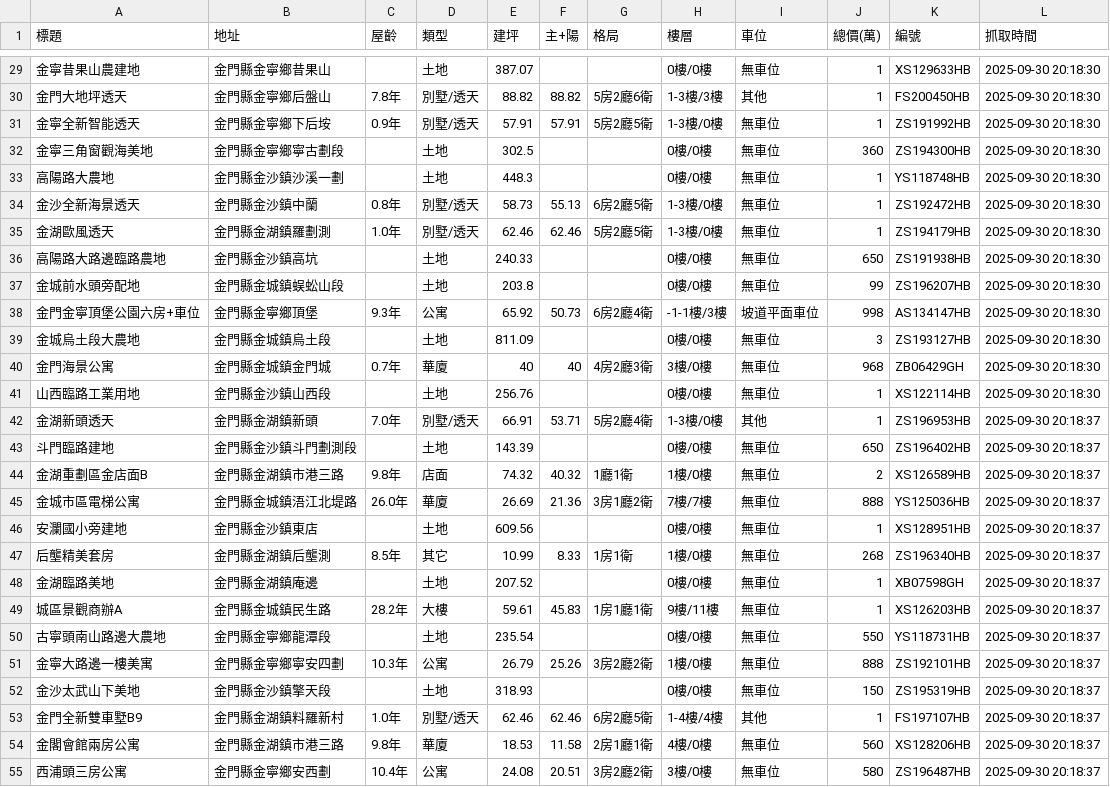
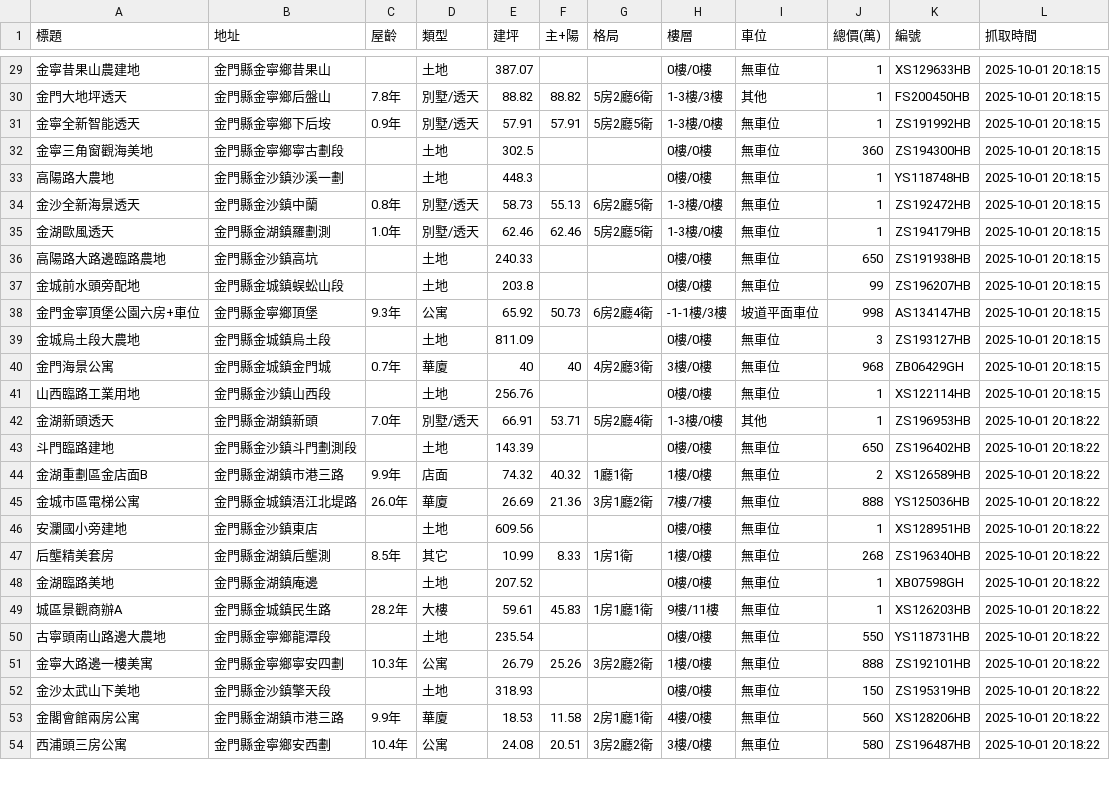
Before and after one commit to wzwleo/Real-estate-data-analysis, a CSV file: Data/Kinmen-county_buy_properties.csv, drawn as a sheet; only a part is shown, gaps mark what is left out; the diff covers the shown part only.

```diff
--- a/Data/Kinmen-county_buy_properties.csv
+++ b/Data/Kinmen-county_buy_properties.csv
@@ -29,27 +29,26 @@
-金寧昔果山農建地,金門縣金寧鄉昔果山,,土地,387.07,,,0樓/0樓,無車位,1,XS129633HB,2025-09-30 20:18:30
-金門大地坪透天,金門縣金寧鄉后盤山,7.8年,別墅/透天,88.82,88.82,5房2廳6衛,1-3樓/3樓,其他,1,FS200450HB,2025-09-30 20:18:30
-金寧全新智能透天,金門縣金寧鄉下后垵,0.9年,別墅/透天,57.91,57.91,5房2廳5衛,1-3樓/0樓,無車位,1,ZS191992HB,2025-09-30 20:18:30
-金寧三角窗觀海美地,金門縣金寧鄉寧古劃段,,土地,302.5,,,0樓/0樓,無車位,360,ZS194300HB,2025-09-30 20:18:30
-高陽路大農地,金門縣金沙鎮沙溪一劃,,土地,448.3,,,0樓/0樓,無車位,1,YS118748HB,2025-09-30 20:18:30
-金沙全新海景透天,金門縣金沙鎮中蘭,0.8年,別墅/透天,58.73,55.13,6房2廳5衛,1-3樓/0樓,無車位,1,ZS192472HB,2025-09-30 20:18:30
-金湖歐風透天,金門縣金湖鎮羅劃測,1.0年,別墅/透天,62.46,62.46,5房2廳5衛,1-3樓/0樓,無車位,1,ZS194179HB,2025-09-30 20:18:30
-高陽路大路邊臨路農地,金門縣金沙鎮高坑,,土地,240.33,,,0樓/0樓,無車位,650,ZS191938HB,2025-09-30 20:18:30
-金城前水頭旁配地,金門縣金城鎮蜈蚣山段,,土地,203.8,,,0樓/0樓,無車位,99,ZS196207HB,2025-09-30 20:18:30
-金門金寧頂堡公園六房+車位,金門縣金寧鄉頂堡,9.3年,公寓,65.92,50.73,6房2廳4衛,-1-1樓/3樓,坡道平面車位,998,AS134147HB,2025-09-30 20:18:30
-金城烏土段大農地,金門縣金城鎮烏土段,,土地,811.09,,,0樓/0樓,無車位,3,ZS193127HB,2025-09-30 20:18:30
-金門海景公寓,金門縣金城鎮金門城,0.7年,華廈,40,40,4房2廳3衛,3樓/0樓,無車位,968,ZB06429GH,2025-09-30 20:18:30
-山西臨路工業用地,金門縣金沙鎮山西段,,土地,256.76,,,0樓/0樓,無車位,1,XS122114HB,2025-09-30 20:18:30
-金湖新頭透天,金門縣金湖鎮新頭,7.0年,別墅/透天,66.91,53.71,5房2廳4衛,1-3樓/0樓,其他,1,ZS196953HB,2025-09-30 20:18:37
-斗門臨路建地,金門縣金沙鎮斗門劃測段,,土地,143.39,,,0樓/0樓,無車位,650,ZS196402HB,2025-09-30 20:18:37
-金湖重劃區金店面B,金門縣金湖鎮市港三路,9.8年,店面,74.32,40.32,1廳1衛,1樓/0樓,無車位,2,XS126589HB,2025-09-30 20:18:37
-金城市區電梯公寓,金門縣金城鎮浯江北堤路,26.0年,華廈,26.69,21.36,3房1廳2衛,7樓/7樓,無車位,888,YS125036HB,2025-09-30 20:18:37
-安瀾國小旁建地,金門縣金沙鎮東店,,土地,609.56,,,0樓/0樓,無車位,1,XS128951HB,2025-09-30 20:18:37
-后壟精美套房,金門縣金湖鎮后壟測,8.5年,其它,10.99,8.33,1房1衛,1樓/0樓,無車位,268,ZS196340HB,2025-09-30 20:18:37
-金湖臨路美地,金門縣金湖鎮庵邊,,土地,207.52,,,0樓/0樓,無車位,1,XB07598GH,2025-09-30 20:18:37
-城區景觀商辦A,金門縣金城鎮民生路,28.2年,大樓,59.61,45.83,1房1廳1衛,9樓/11樓,無車位,1,XS126203HB,2025-09-30 20:18:37
-古寧頭南山路邊大農地,金門縣金寧鄉龍潭段,,土地,235.54,,,0樓/0樓,無車位,550,YS118731HB,2025-09-30 20:18:37
-金寧大路邊一樓美寓,金門縣金寧鄉寧安四劃,10.3年,公寓,26.79,25.26,3房2廳2衛,1樓/0樓,無車位,888,ZS192101HB,2025-09-30 20:18:37
-金沙太武山下美地,金門縣金沙鎮擎天段,,土地,318.93,,,0樓/0樓,無車位,150,ZS195319HB,2025-09-30 20:18:37
-金門全新雙車墅B9,金門縣金湖鎮料羅新村,1.0年,別墅/透天,62.46,62.46,6房2廳5衛,1-4樓/4樓,其他,1,FS197107HB,2025-09-30 20:18:37
-金閣會館兩房公寓,金門縣金湖鎮市港三路,9.8年,華廈,18.53,11.58,2房1廳1衛,4樓/0樓,無車位,560,XS128206HB,2025-09-30 20:18:37
-西浦頭三房公寓,金門縣金寧鄉安西劃,10.4年,公寓,24.08,20.51,3房2廳2衛,3樓/0樓,無車位,580,ZS196487HB,2025-09-30 20:18:37
+金寧昔果山農建地,金門縣金寧鄉昔果山,,土地,387.07,,,0樓/0樓,無車位,1,XS129633HB,2025-10-01 20:18:15
+金門大地坪透天,金門縣金寧鄉后盤山,7.8年,別墅/透天,88.82,88.82,5房2廳6衛,1-3樓/3樓,其他,1,FS200450HB,2025-10-01 20:18:15
+金寧全新智能透天,金門縣金寧鄉下后垵,0.9年,別墅/透天,57.91,57.91,5房2廳5衛,1-3樓/0樓,無車位,1,ZS191992HB,2025-10-01 20:18:15
+金寧三角窗觀海美地,金門縣金寧鄉寧古劃段,,土地,302.5,,,0樓/0樓,無車位,360,ZS194300HB,2025-10-01 20:18:15
+高陽路大農地,金門縣金沙鎮沙溪一劃,,土地,448.3,,,0樓/0樓,無車位,1,YS118748HB,2025-10-01 20:18:15
+金沙全新海景透天,金門縣金沙鎮中蘭,0.8年,別墅/透天,58.73,55.13,6房2廳5衛,1-3樓/0樓,無車位,1,ZS192472HB,2025-10-01 20:18:15
+金湖歐風透天,金門縣金湖鎮羅劃測,1.0年,別墅/透天,62.46,62.46,5房2廳5衛,1-3樓/0樓,無車位,1,ZS194179HB,2025-10-01 20:18:15
+高陽路大路邊臨路農地,金門縣金沙鎮高坑,,土地,240.33,,,0樓/0樓,無車位,650,ZS191938HB,2025-10-01 20:18:15
+金城前水頭旁配地,金門縣金城鎮蜈蚣山段,,土地,203.8,,,0樓/0樓,無車位,99,ZS196207HB,2025-10-01 20:18:15
+金門金寧頂堡公園六房+車位,金門縣金寧鄉頂堡,9.3年,公寓,65.92,50.73,6房2廳4衛,-1-1樓/3樓,坡道平面車位,998,AS134147HB,2025-10-01 20:18:15
+金城烏土段大農地,金門縣金城鎮烏土段,,土地,811.09,,,0樓/0樓,無車位,3,ZS193127HB,2025-10-01 20:18:15
+金門海景公寓,金門縣金城鎮金門城,0.7年,華廈,40,40,4房2廳3衛,3樓/0樓,無車位,968,ZB06429GH,2025-10-01 20:18:15
+山西臨路工業用地,金門縣金沙鎮山西段,,土地,256.76,,,0樓/0樓,無車位,1,XS122114HB,2025-10-01 20:18:15
+金湖新頭透天,金門縣金湖鎮新頭,7.0年,別墅/透天,66.91,53.71,5房2廳4衛,1-3樓/0樓,其他,1,ZS196953HB,2025-10-01 20:18:22
+斗門臨路建地,金門縣金沙鎮斗門劃測段,,土地,143.39,,,0樓/0樓,無車位,650,ZS196402HB,2025-10-01 20:18:22
+金湖重劃區金店面B,金門縣金湖鎮市港三路,9.9年,店面,74.32,40.32,1廳1衛,1樓/0樓,無車位,2,XS126589HB,2025-10-01 20:18:22
+金城市區電梯公寓,金門縣金城鎮浯江北堤路,26.0年,華廈,26.69,21.36,3房1廳2衛,7樓/7樓,無車位,888,YS125036HB,2025-10-01 20:18:22
+安瀾國小旁建地,金門縣金沙鎮東店,,土地,609.56,,,0樓/0樓,無車位,1,XS128951HB,2025-10-01 20:18:22
+后壟精美套房,金門縣金湖鎮后壟測,8.5年,其它,10.99,8.33,1房1衛,1樓/0樓,無車位,268,ZS196340HB,2025-10-01 20:18:22
+金湖臨路美地,金門縣金湖鎮庵邊,,土地,207.52,,,0樓/0樓,無車位,1,XB07598GH,2025-10-01 20:18:22
+城區景觀商辦A,金門縣金城鎮民生路,28.2年,大樓,59.61,45.83,1房1廳1衛,9樓/11樓,無車位,1,XS126203HB,2025-10-01 20:18:22
+古寧頭南山路邊大農地,金門縣金寧鄉龍潭段,,土地,235.54,,,0樓/0樓,無車位,550,YS118731HB,2025-10-01 20:18:22
+金寧大路邊一樓美寓,金門縣金寧鄉寧安四劃,10.3年,公寓,26.79,25.26,3房2廳2衛,1樓/0樓,無車位,888,ZS192101HB,2025-10-01 20:18:22
+金沙太武山下美地,金門縣金沙鎮擎天段,,土地,318.93,,,0樓/0樓,無車位,150,ZS195319HB,2025-10-01 20:18:22
+金閣會館兩房公寓,金門縣金湖鎮市港三路,9.9年,華廈,18.53,11.58,2房1廳1衛,4樓/0樓,無車位,560,XS128206HB,2025-10-01 20:18:22
+西浦頭三房公寓,金門縣金寧鄉安西劃,10.4年,公寓,24.08,20.51,3房2廳2衛,3樓/0樓,無車位,580,ZS196487HB,2025-10-01 20:18:22
```
Also changed, not shown: 146 edited cells elsewhere in this file.
